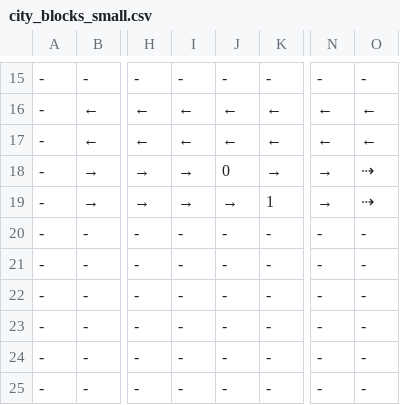
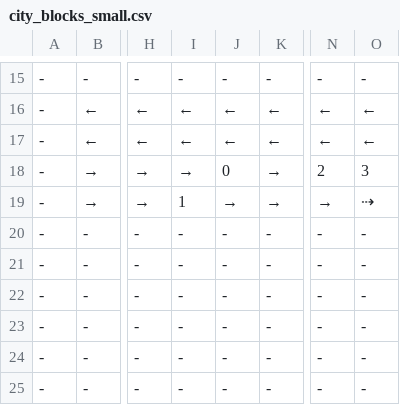
Before and after one commit to tungminhphan/RoSE, a CSV file: rose/configs/city_blocks_small.csv, drawn as a sheet; only a part is shown, gaps mark what is left out; the diff names each change by its address in the sheet, - before the commit and + after, or states it on an @@ line.

```diff
--- a/rose/configs/city_blocks_small.csv
+++ b/rose/configs/city_blocks_small.csv
-N18: →
+N18: 2
-O18: ⇢
+O18: 3
-I19: →
+I19: 1
-K19: 1
+K19: →
```
Also changed, not shown: 4 other files.
